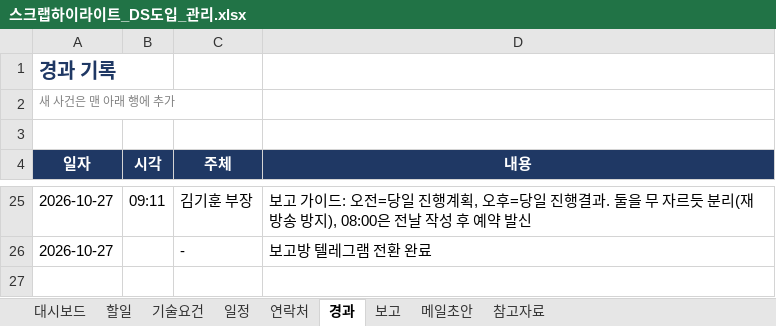
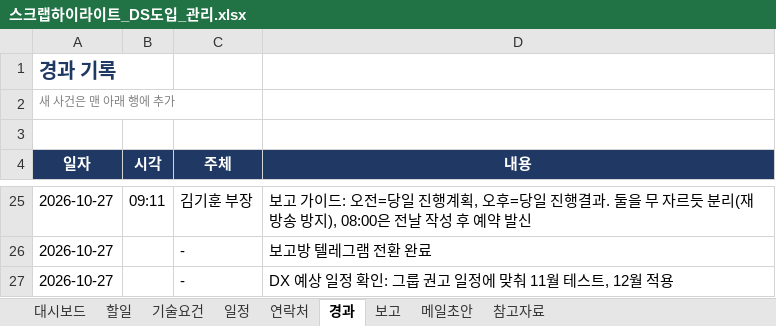
Before and after one commit to CissyCode/ds-communication-center, an Excel workbook: docs/scrap-highlight/스크랩하이라이트_DS도입_관리.xlsx, sheet 경과, drawn as a sheet; only a part is shown, gaps mark what is left out; values as stored, in another font and other column widths than the file's, no borders; the diff names each change by its address in the sheet, - before the commit and + after, or states it on an @@ line.

```diff
--- a/docs/scrap-highlight/스크랩하이라이트_DS도입_관리.xlsx (sheet 경과)
+++ b/docs/scrap-highlight/스크랩하이라이트_DS도입_관리.xlsx (sheet 경과)
+row 27: 2026-10-27 |  | - | DX 예상 일정 확인: 그룹 권고 일정에 맞춰 11월 테스트, 12월 적용
```
Also changed, not shown: sheet 일정, sheet 할일, sheet 대시보드, 1 other file.
